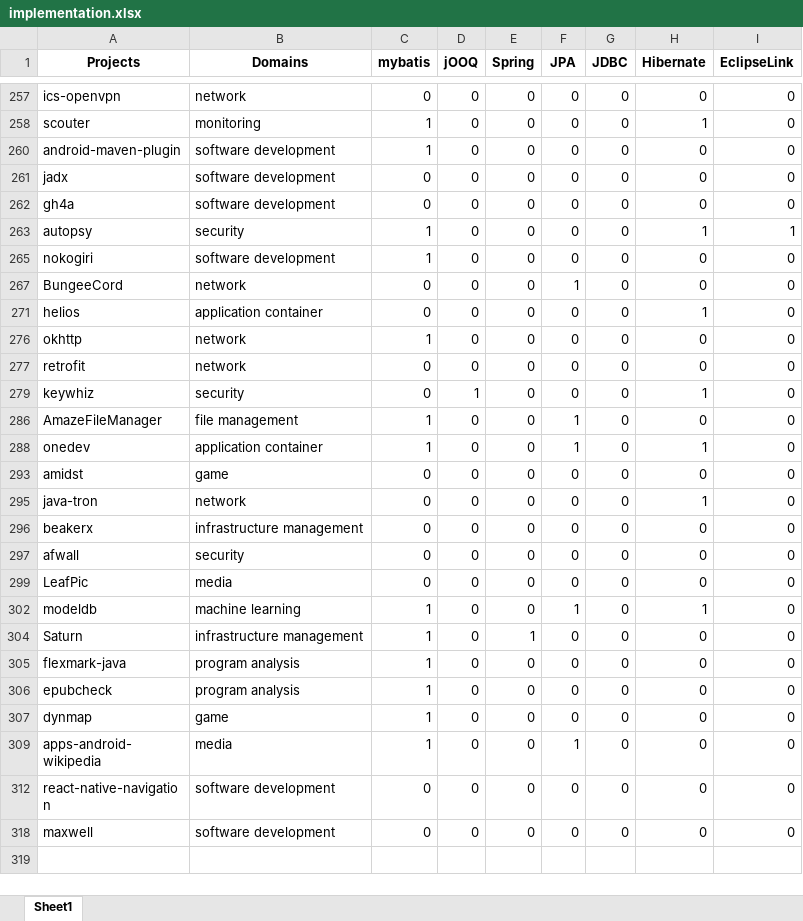
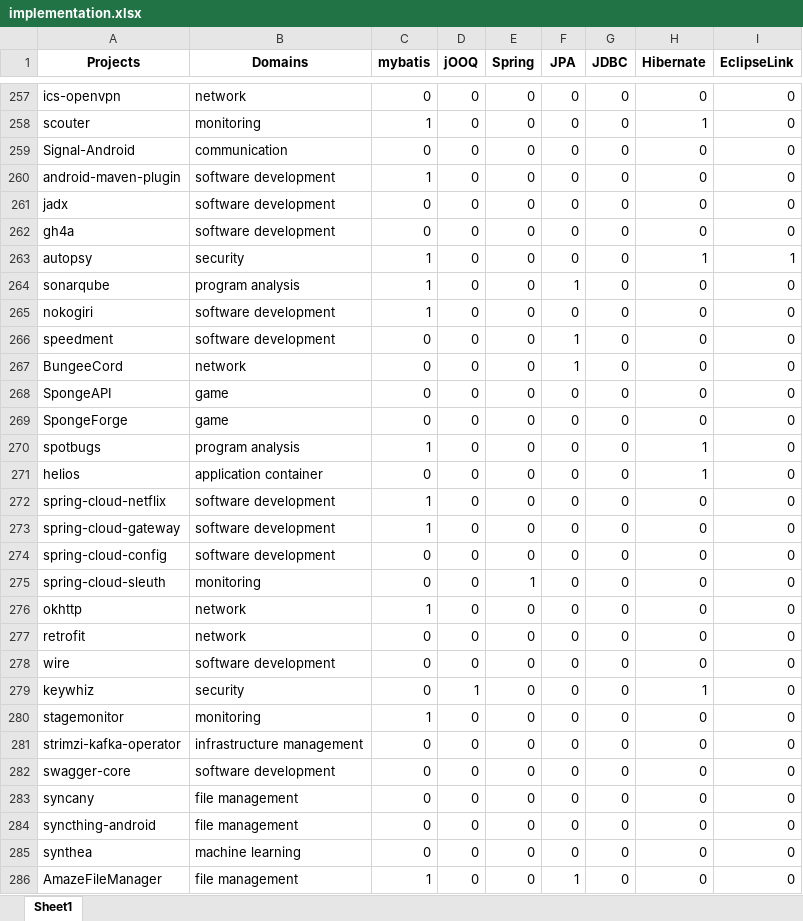
Before and after one commit to gems-uff/db-mining, an Excel workbook: resources/implementation.xlsx, sheet Sheet1, drawn as a sheet; only a part is shown, gaps mark what is left out; the shorter side is filled out with more unchanged rows; values as stored, in another font and other column widths than the file's, no borders; the diff covers the shown part only; the diff names each change by its address in the sheet, - before the commit and + after, or states it on an @@ line.

```diff
--- a/resources/implementation.xlsx (sheet Sheet1)
+++ b/resources/implementation.xlsx (sheet Sheet1)
@@ row 259 unhidden: Signal-Android | communication | 0 | 0 | 0 | 0 | 0 | 0 | 0 @@
@@ row 264 unhidden: sonarqube | program analysis | 1 | 0 | 0 | 1 | 0 | 0 | 0 @@
@@ row 266 unhidden: speedment | software development | 0 | 0 | 0 | 1 | 0 | 0 | 0 @@
@@ row 268 unhidden: SpongeAPI | game | 0 | 0 | 0 | 0 | 0 | 0 | 0 @@
@@ row 269 unhidden: SpongeForge | game | 0 | 0 | 0 | 0 | 0 | 0 | 0 @@
@@ row 270 unhidden: spotbugs | program analysis | 1 | 0 | 0 | 0 | 0 | 1 | 0 @@
@@ row 272 unhidden: spring-cloud-netflix | software development | 1 | 0 | 0 | 0 | 0 | 0 | 0 @@
@@ row 273 unhidden: spring-cloud-gateway | software development | 1 | 0 | 0 | 0 | 0 | 0 | 0 @@
@@ row 274 unhidden: spring-cloud-config | software development | 0 | 0 | 0 | 0 | 0 | 0 | 0 @@
@@ row 275 unhidden: spring-cloud-sleuth | monitoring | 0 | 0 | 1 | 0 | 0 | 0 | 0 @@
@@ row 278 unhidden: wire | software development | 0 | 0 | 0 | 0 | 0 | 0 | 0 @@
@@ row 280 unhidden: stagemonitor | monitoring | 1 | 0 | 0 | 0 | 0 | 0 | 0 @@
@@ row 281 unhidden: strimzi-kafka-operator | infrastructure management | 0 | 0 | 0 | 0 | 0 | 0 | 0 @@
@@ row 282 unhidden: swagger-core | software development | 0 | 0 | 0 | 0 | 0 | 0 | 0 @@
@@ row 283 unhidden: syncany | file management | 0 | 0 | 0 | 0 | 0 | 0 | 0 @@
@@ row 284 unhidden: syncthing-android | file management | 0 | 0 | 0 | 0 | 0 | 0 | 0 @@
@@ row 285 unhidden: synthea | machine learning | 0 | 0 | 0 | 0 | 0 | 0 | 0 @@
```
Also changed, not shown: 49 hidden or unhidden rows elsewhere in this sheet, resources/count_implementation_rate.xlsx, resources/count_sql.xlsx, 2 other files.
